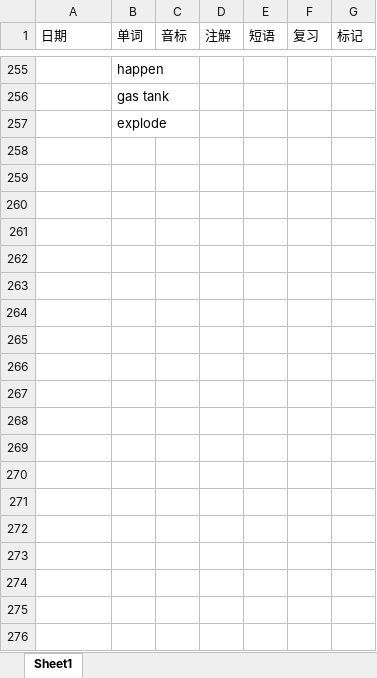
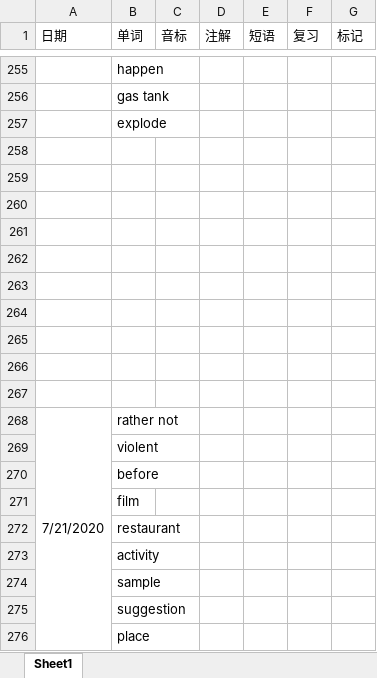
Before and after one commit to GnGx-G/MyMind, an Excel workbook: WordExcel/单词记忆.xlsx, sheet Sheet1, drawn as a sheet; only a part is shown, gaps mark what is left out; values as stored, in another font and other column widths than the file's, no borders; the diff covers the shown part only; the diff names each change by its address in the sheet, - before the commit and + after, or states it on an @@ line.

Commit message:
自考第一次单词提交

```diff
--- a/WordExcel/单词记忆.xlsx (sheet Sheet1)
+++ b/WordExcel/单词记忆.xlsx (sheet Sheet1)
+row 258: (empty)
+row 259: (empty)
+row 260: (empty)
+row 261: (empty)
+row 262: (empty)
+row 263: (empty)
+row 264: (empty)
+row 265: (empty)
+row 266: (empty)
+row 267: (empty)
+row 268: 7/21/2020 | rather not
+row 269:  | violent
+row 270:  | before
+row 271:  | film
+row 272:  | restaurant
+row 273:  | activity
+row 274:  | sample
+row 275:  | suggestion
+row 276:  | place
```
Also changed, not shown: 22 added rows elsewhere in this sheet.
